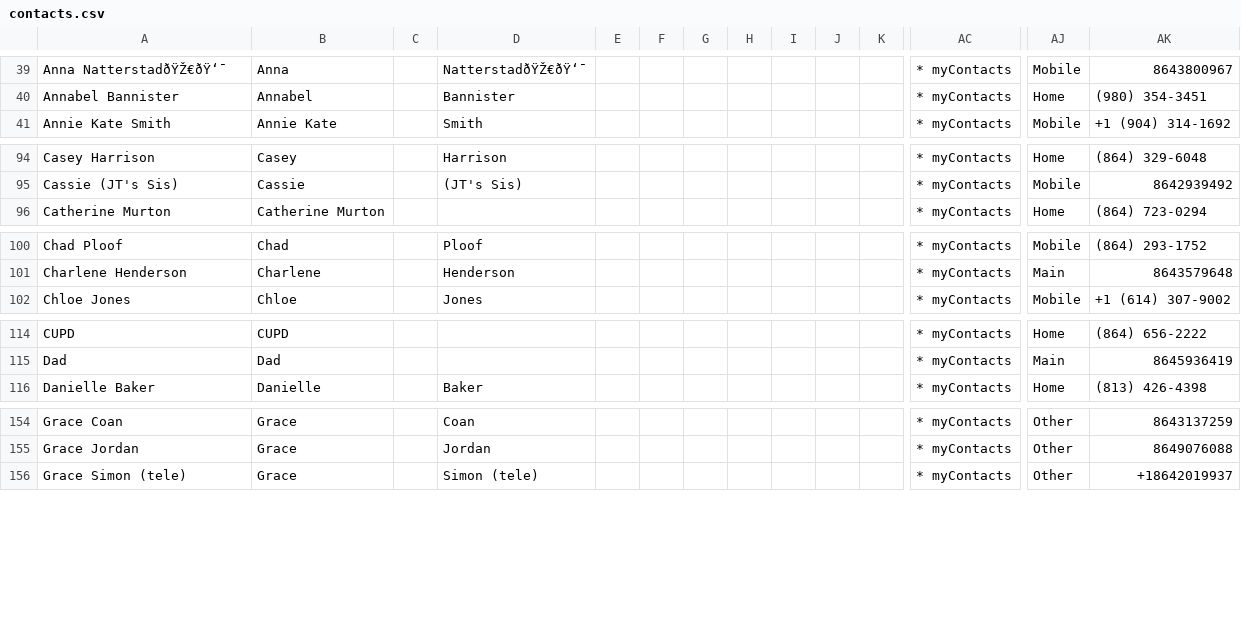
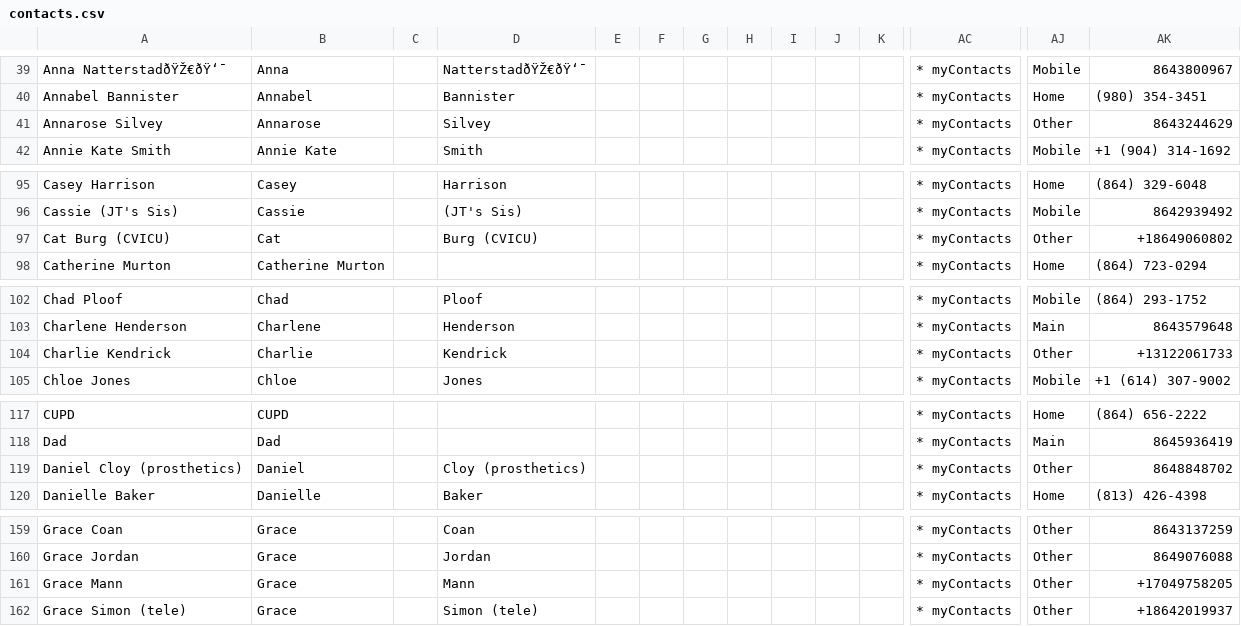
Before and after one commit to calebrunion/contacts, a CSV file: mary/contacts.csv, drawn as a sheet; only a part is shown, gaps mark what is left out; rows hold the shown columns only; the diff covers the shown part only; the diff names each change by its address in the sheet, - before the commit and + after, or states it on an @@ line.

```diff
--- a/mary/contacts.csv
+++ b/mary/contacts.csv
+row 41: Annarose Silvey | Annarose |  | Silvey |  |  |  |  |  |  |  | * myContacts | Other | 8643244629
+row 97: Cat Burg (CVICU) | Cat |  | Burg (CVICU) |  |  |  |  |  |  |  | * myContacts | Other | +18649060802
+row 104: Charlie Kendrick | Charlie |  | Kendrick |  |  |  |  |  |  |  | * myContacts | Other | +13122061733
+row 119: Daniel Cloy (prosthetics) | Daniel |  | Cloy (prosthetics) |  |  |  |  |  |  |  | * myContacts | Other | 8648848702
+row 161: Grace Mann | Grace |  | Mann |  |  |  |  |  |  |  | * myContacts | Other | +17049758205
```
Also changed, not shown: 12 added rows, 1 removed row and 23 edited cells elsewhere in this file.
